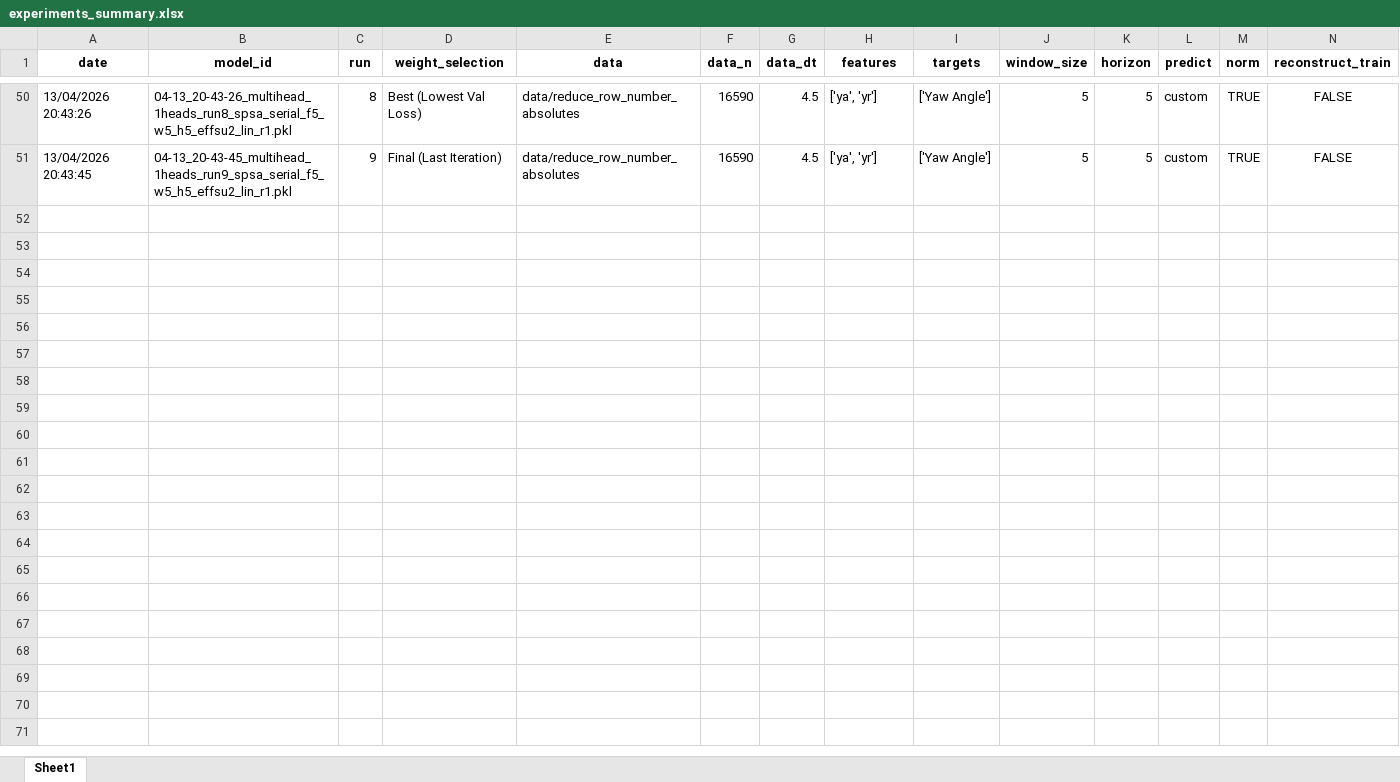
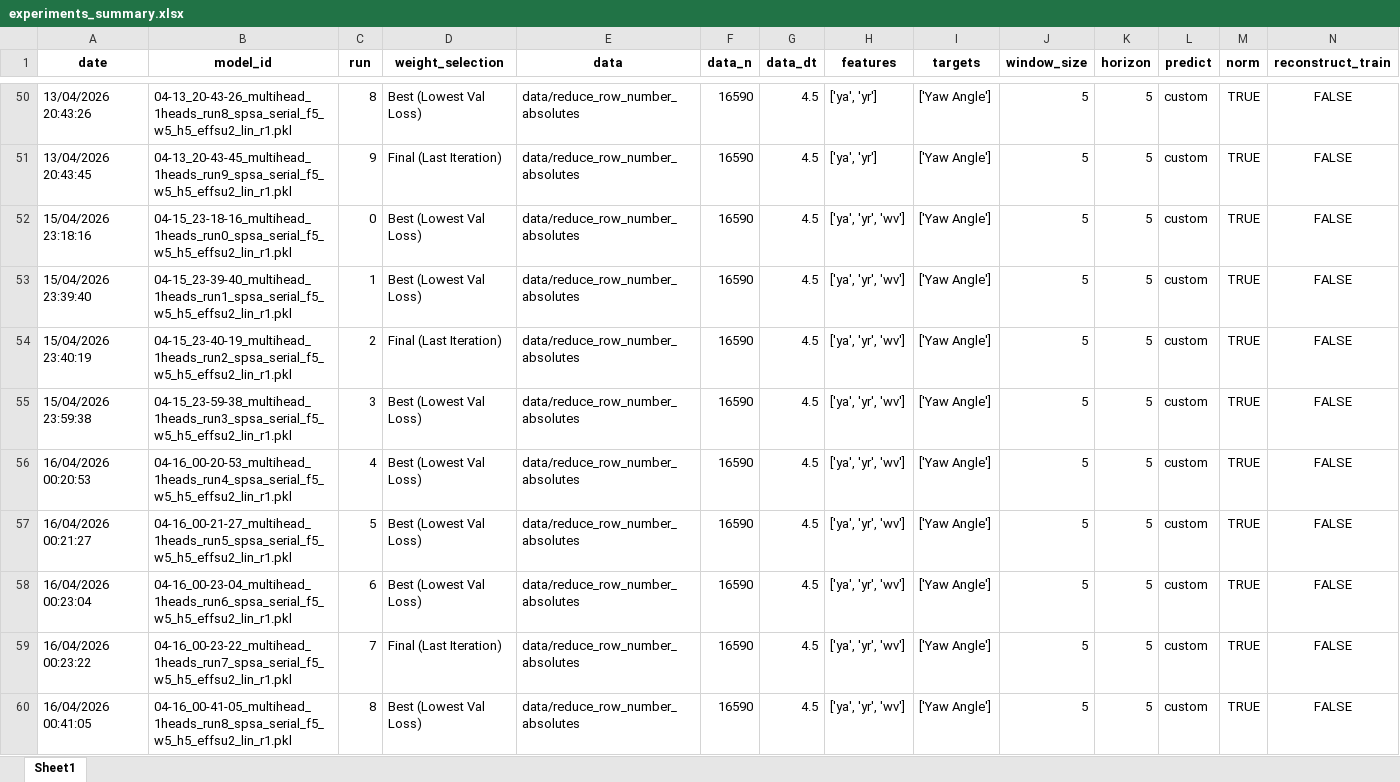
Before and after one commit to uxueballarinm/ship_qnn, an Excel workbook: logs/feature_importance_analysis/yaw_angle/experiments_summary.xlsx, sheet Sheet1, drawn as a sheet; only a part is shown, gaps mark what is left out; values as stored, in another font and other column widths than the file's, no borders; rows hold the shown columns only; the diff covers the shown part only; the diff names each change by its address in the sheet, - before the commit and + after, or states it on an @@ line.

```diff
--- a/logs/feature_importance_analysis/yaw_angle/experiments_summary.xlsx (sheet Sheet1)
+++ b/logs/feature_importance_analysis/yaw_angle/experiments_summary.xlsx (sheet Sheet1)
+row 52: 15/04/2026 23:18:16 | 04-15_23-18-16_multihead_1heads_run0_spsa_serial_f5_w5_h5_effsu2_lin_r1.pkl | 0 | Best (Lowest Val Loss) | data/reduce_row_number_absolutes | 16590 | 4.5 | ['ya', 'yr', 'wv'] | ['Yaw Angle'] | 5 | 5 | custom | TRUE | FALSE
+row 53: 15/04/2026 23:39:40 | 04-15_23-39-40_multihead_1heads_run1_spsa_serial_f5_w5_h5_effsu2_lin_r1.pkl | 1 | Best (Lowest Val Loss) | data/reduce_row_number_absolutes | 16590 | 4.5 | ['ya', 'yr', 'wv'] | ['Yaw Angle'] | 5 | 5 | custom | TRUE | FALSE
+row 54: 15/04/2026 23:40:19 | 04-15_23-40-19_multihead_1heads_run2_spsa_serial_f5_w5_h5_effsu2_lin_r1.pkl | 2 | Final (Last Iteration) | data/reduce_row_number_absolutes | 16590 | 4.5 | ['ya', 'yr', 'wv'] | ['Yaw Angle'] | 5 | 5 | custom | TRUE | FALSE
+row 55: 15/04/2026 23:59:38 | 04-15_23-59-38_multihead_1heads_run3_spsa_serial_f5_w5_h5_effsu2_lin_r1.pkl | 3 | Best (Lowest Val Loss) | data/reduce_row_number_absolutes | 16590 | 4.5 | ['ya', 'yr', 'wv'] | ['Yaw Angle'] | 5 | 5 | custom | TRUE | FALSE
+row 56: 16/04/2026 00:20:53 | 04-16_00-20-53_multihead_1heads_run4_spsa_serial_f5_w5_h5_effsu2_lin_r1.pkl | 4 | Best (Lowest Val Loss) | data/reduce_row_number_absolutes | 16590 | 4.5 | ['ya', 'yr', 'wv'] | ['Yaw Angle'] | 5 | 5 | custom | TRUE | FALSE
+row 57: 16/04/2026 00:21:27 | 04-16_00-21-27_multihead_1heads_run5_spsa_serial_f5_w5_h5_effsu2_lin_r1.pkl | 5 | Best (Lowest Val Loss) | data/reduce_row_number_absolutes | 16590 | 4.5 | ['ya', 'yr', 'wv'] | ['Yaw Angle'] | 5 | 5 | custom | TRUE | FALSE
+row 58: 16/04/2026 00:23:04 | 04-16_00-23-04_multihead_1heads_run6_spsa_serial_f5_w5_h5_effsu2_lin_r1.pkl | 6 | Best (Lowest Val Loss) | data/reduce_row_number_absolutes | 16590 | 4.5 | ['ya', 'yr', 'wv'] | ['Yaw Angle'] | 5 | 5 | custom | TRUE | FALSE
+row 59: 16/04/2026 00:23:22 | 04-16_00-23-22_multihead_1heads_run7_spsa_serial_f5_w5_h5_effsu2_lin_r1.pkl | 7 | Final (Last Iteration) | data/reduce_row_number_absolutes | 16590 | 4.5 | ['ya', 'yr', 'wv'] | ['Yaw Angle'] | 5 | 5 | custom | TRUE | FALSE
+row 60: 16/04/2026 00:41:05 | 04-16_00-41-05_multihead_1heads_run8_spsa_serial_f5_w5_h5_effsu2_lin_r1.pkl | 8 | Best (Lowest Val Loss) | data/reduce_row_number_absolutes | 16590 | 4.5 | ['ya', 'yr', 'wv'] | ['Yaw Angle'] | 5 | 5 | custom | TRUE | FALSE
```
Also changed, not shown: 21 added rows elsewhere in this sheet, logs/feature_importance_analysis/surge/surge_velocity_feature_importance_analysis.xlsx, logs/feature_importance_analysis/sway/sway_velocity_feature_importance_analysis.xlsx, 8 other files.
